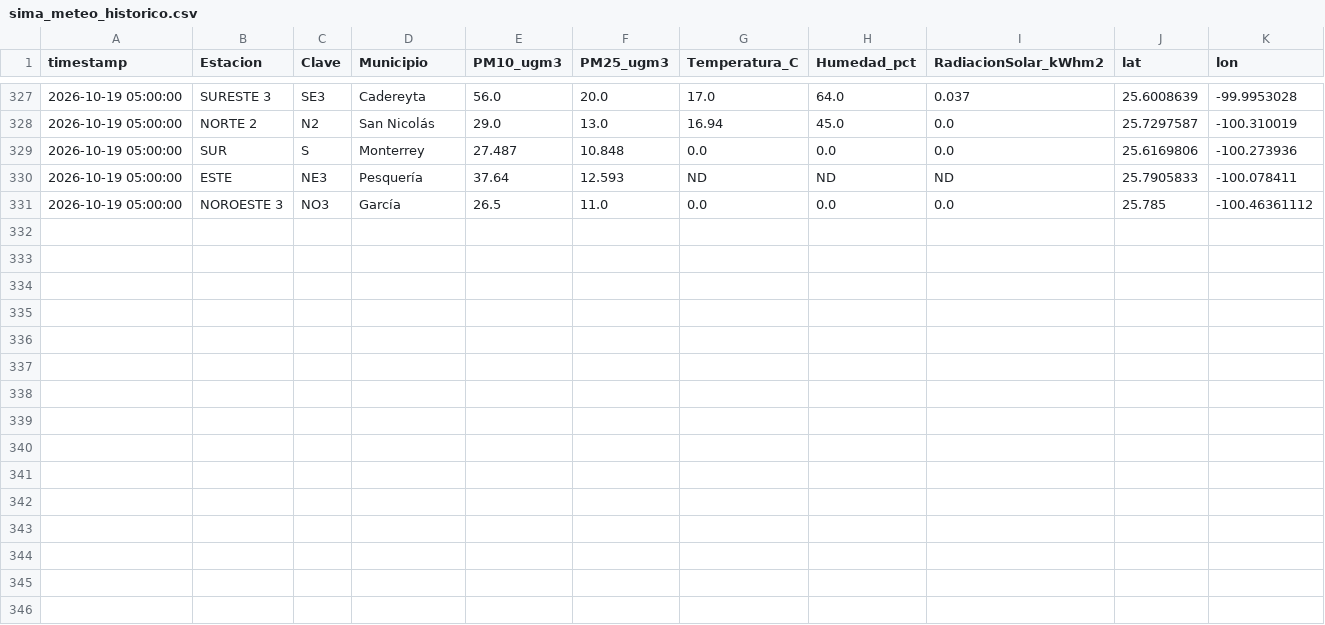
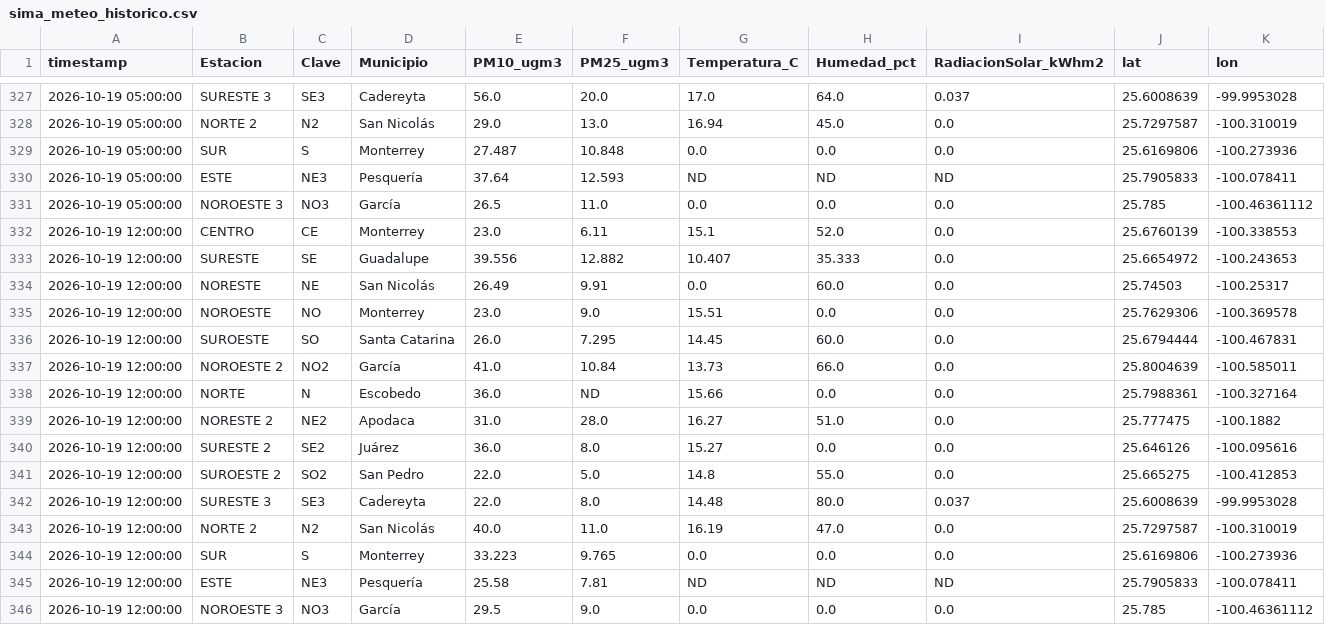
Before and after one commit to vasquez-roberto/capa_meteorologica, a CSV file: SIMA/sima_meteo_historico.csv, drawn as a sheet; only a part is shown, gaps mark what is left out; the diff names each change by its address in the sheet, - before the commit and + after, or states it on an @@ line.

```diff
--- a/SIMA/sima_meteo_historico.csv
+++ b/SIMA/sima_meteo_historico.csv
+row 332: 2026-10-19 12:00:00 | CENTRO | CE | Monterrey | 23.0 | 6.11 | 15.1 | 52.0 | 0.0 | 25.6760139 | -100.338553
+row 333: 2026-10-19 12:00:00 | SURESTE | SE | Guadalupe | 39.556 | 12.882 | 10.407 | 35.333 | 0.0 | 25.6654972 | -100.243653
+row 334: 2026-10-19 12:00:00 | NORESTE | NE | San Nicolás | 26.49 | 9.91 | 0.0 | 60.0 | 0.0 | 25.74503 | -100.25317
+row 335: 2026-10-19 12:00:00 | NOROESTE | NO | Monterrey | 23.0 | 9.0 | 15.51 | 0.0 | 0.0 | 25.7629306 | -100.369578
+row 336: 2026-10-19 12:00:00 | SUROESTE | SO | Santa Catarina | 26.0 | 7.295 | 14.45 | 60.0 | 0.0 | 25.6794444 | -100.467831
+row 337: 2026-10-19 12:00:00 | NOROESTE 2 | NO2 | García | 41.0 | 10.84 | 13.73 | 66.0 | 0.0 | 25.8004639 | -100.585011
+row 338: 2026-10-19 12:00:00 | NORTE | N | Escobedo | 36.0 | ND | 15.66 | 0.0 | 0.0 | 25.7988361 | -100.327164
+row 339: 2026-10-19 12:00:00 | NORESTE 2 | NE2 | Apodaca | 31.0 | 28.0 | 16.27 | 51.0 | 0.0 | 25.777475 | -100.1882
+row 340: 2026-10-19 12:00:00 | SURESTE 2 | SE2 | Juárez | 36.0 | 8.0 | 15.27 | 0.0 | 0.0 | 25.646126 | -100.095616
+row 341: 2026-10-19 12:00:00 | SUROESTE 2 | SO2 | San Pedro | 22.0 | 5.0 | 14.8 | 55.0 | 0.0 | 25.665275 | -100.412853
+row 342: 2026-10-19 12:00:00 | SURESTE 3 | SE3 | Cadereyta | 22.0 | 8.0 | 14.48 | 80.0 | 0.037 | 25.6008639 | -99.9953028
+row 343: 2026-10-19 12:00:00 | NORTE 2 | N2 | San Nicolás | 40.0 | 11.0 | 16.19 | 47.0 | 0.0 | 25.7297587 | -100.310019
+row 344: 2026-10-19 12:00:00 | SUR | S | Monterrey | 33.223 | 9.765 | 0.0 | 0.0 | 0.0 | 25.6169806 | -100.273936
+row 345: 2026-10-19 12:00:00 | ESTE | NE3 | Pesquería | 25.58 | 7.81 | ND | ND | ND | 25.7905833 | -100.078411
+row 346: 2026-10-19 12:00:00 | NOROESTE 3 | NO3 | García | 29.5 | 9.0 | 0.0 | 0.0 | 0.0 | 25.785 | -100.46361112
```
Also changed, not shown: Purple Air/purpleair_meteo_lecturas.csv, SIMA/sima_interpolacion_lecturas.csv, 11 other files.
